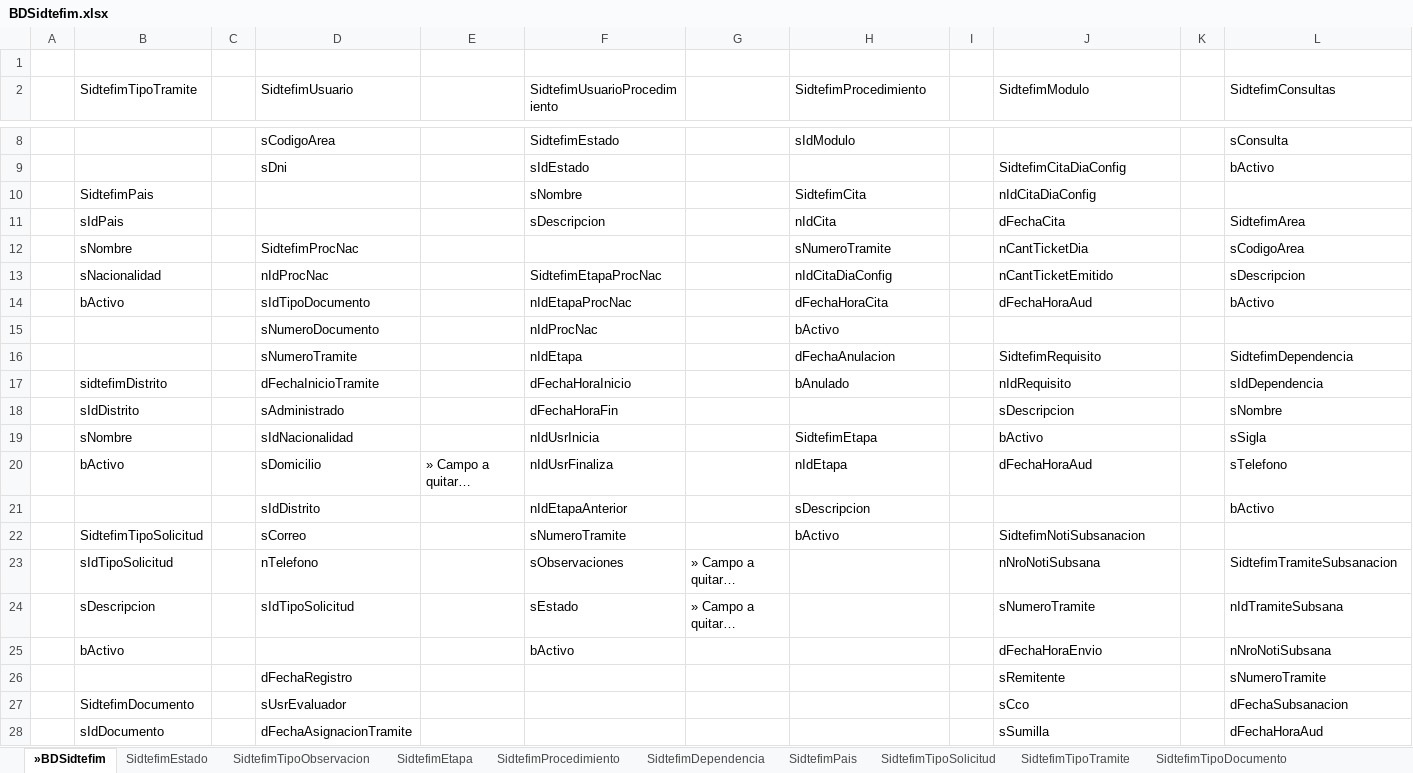
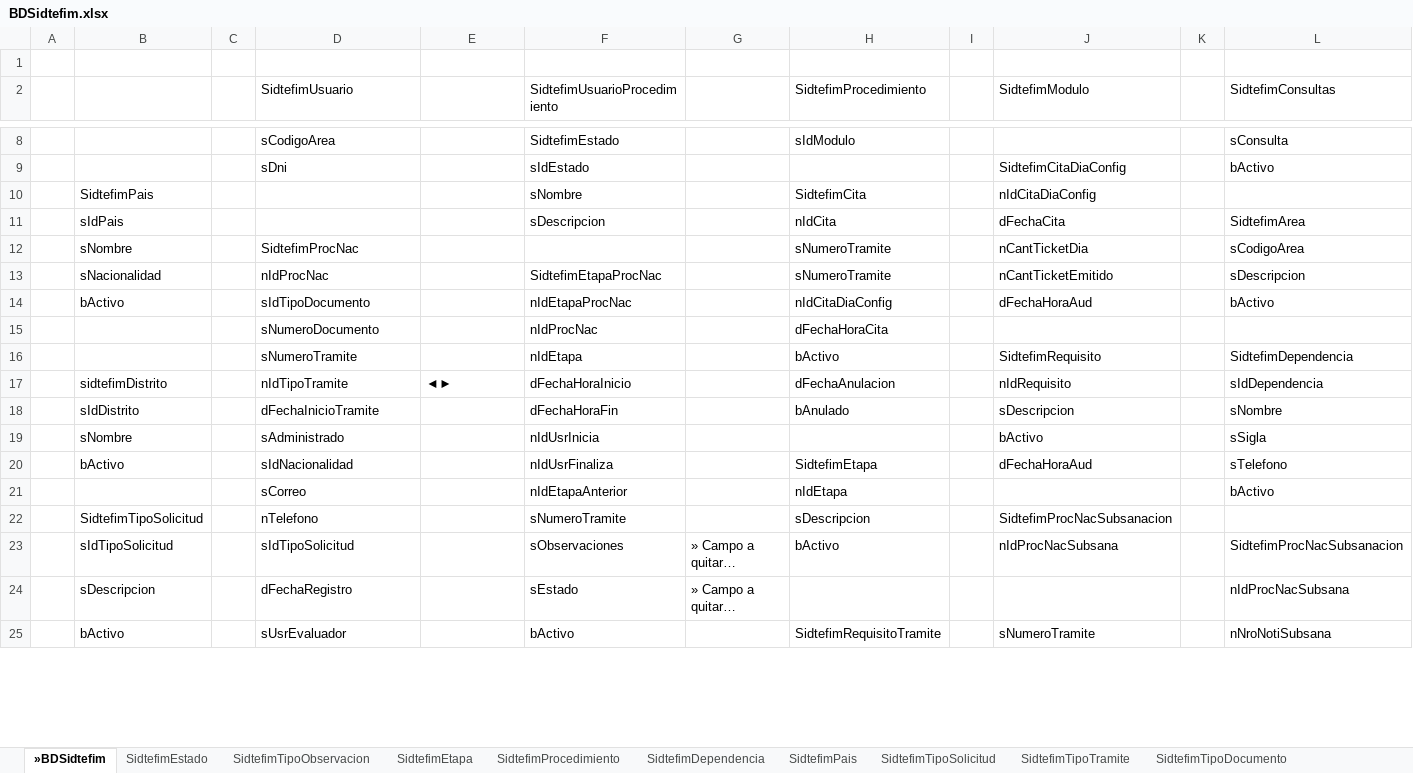
Before and after one commit to villegas-pug/doc-sitran, an Excel workbook: SIDTEFIM/BDSidtefim.xlsx, sheet »BDSidtefim, drawn as a sheet; only a part is shown, gaps mark what is left out; values as stored, in another font and other column widths than the file's, no cell formats; removed rows and columns are numbered as before the commit, all else as after; the diff covers the shown part only; the diff names each change by its address in the sheet, - before the commit and + after, or states it on an @@ line.

```diff
--- a/SIDTEFIM/BDSidtefim.xlsx (sheet »BDSidtefim)
+++ b/SIDTEFIM/BDSidtefim.xlsx (sheet »BDSidtefim)
-B2: SidtefimTipoTramite
+B2: (empty)
-H13 (SidtefimProcedimiento): nIdCitaDiaConfig
+H13 (SidtefimProcedimiento): sNumeroTramite
-H14 (SidtefimProcedimiento): dFechaHoraCita
+H14 (SidtefimProcedimiento): nIdCitaDiaConfig
-H15 (SidtefimProcedimiento): bActivo
+H15 (SidtefimProcedimiento): dFechaHoraCita
-H16 (SidtefimProcedimiento): dFechaAnulacion
+H16 (SidtefimProcedimiento): bActivo
-D17 (SidtefimUsuario): dFechaInicioTramite
+D17 (SidtefimUsuario): nIdTipoTramite
-E17: (empty)
+E17: ◄►
-H17 (SidtefimProcedimiento): bAnulado
+H17 (SidtefimProcedimiento): dFechaAnulacion
-D18 (SidtefimUsuario): sAdministrado
+D18 (SidtefimUsuario): dFechaInicioTramite
-H18 (SidtefimProcedimiento): (empty)
+H18 (SidtefimProcedimiento): bAnulado
-D19 (SidtefimUsuario): sIdNacionalidad
+D19 (SidtefimUsuario): sAdministrado
-H19 (SidtefimProcedimiento): SidtefimEtapa
+H19 (SidtefimProcedimiento): (empty)
-D20 (SidtefimUsuario): sDomicilio
+D20 (SidtefimUsuario): sIdNacionalidad
-E20: » Campo a quitar…
+E20: (empty)
-H20 (SidtefimProcedimiento): nIdEtapa
+H20 (SidtefimProcedimiento): SidtefimEtapa
-D21 (SidtefimUsuario): sIdDistrito
+D21 (SidtefimUsuario): sCorreo
-H21 (SidtefimProcedimiento): sDescripcion
+H21 (SidtefimProcedimiento): nIdEtapa
-D22 (SidtefimUsuario): sCorreo
+D22 (SidtefimUsuario): nTelefono
-H22 (SidtefimProcedimiento): bActivo
+H22 (SidtefimProcedimiento): sDescripcion
-J22 (SidtefimModulo): SidtefimNotiSubsanacion
+J22 (SidtefimModulo): SidtefimProcNacSubsanacion
-D23 (SidtefimUsuario): nTelefono
+D23 (SidtefimUsuario): sIdTipoSolicitud
-H23 (SidtefimProcedimiento): (empty)
+H23 (SidtefimProcedimiento): bActivo
-J23 (SidtefimModulo): nNroNotiSubsana
+J23 (SidtefimModulo): nIdProcNacSubsana
-L23 (SidtefimConsultas): SidtefimTramiteSubsanacion
+L23 (SidtefimConsultas): SidtefimProcNacSubsanacion
-D24 (SidtefimUsuario): sIdTipoSolicitud
+D24 (SidtefimUsuario): dFechaRegistro
-J24 (SidtefimModulo): sNumeroTramite
+J24 (SidtefimModulo): (empty)
-L24 (SidtefimConsultas): nIdTramiteSubsana
+L24 (SidtefimConsultas): nIdProcNacSubsana
-D25 (SidtefimUsuario): (empty)
+D25 (SidtefimUsuario): sUsrEvaluador
-H25 (SidtefimProcedimiento): (empty)
+H25 (SidtefimProcedimiento): SidtefimRequisitoTramite
-J25 (SidtefimModulo): dFechaHoraEnvio
+J25 (SidtefimModulo): sNumeroTramite
-row 26:  |  |  | dFechaRegistro |  |  |  |  |  | sRemitente |  | sNumeroTramite
-row 27:  | SidtefimDocumento |  | sUsrEvaluador |  |  |  |  |  | sCco |  | dFechaSubsanacion
-row 28:  | sIdDocumento |  | dFechaAsignacionTramite |  |  |  |  |  | sSumilla |  | dFechaHoraAud
```
Also changed, not shown: 8 added rows, 6 removed rows and 5 edited cells elsewhere in this sheet, cell formats, 2 other files.
